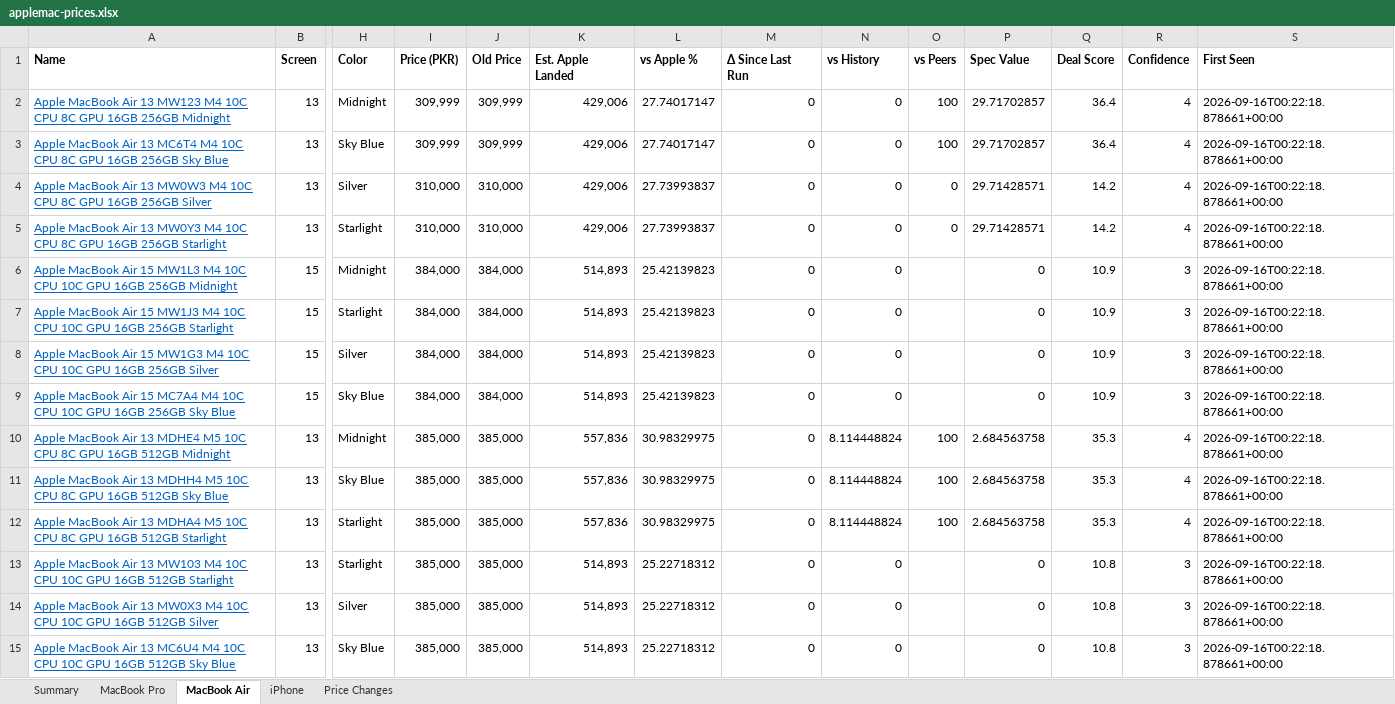
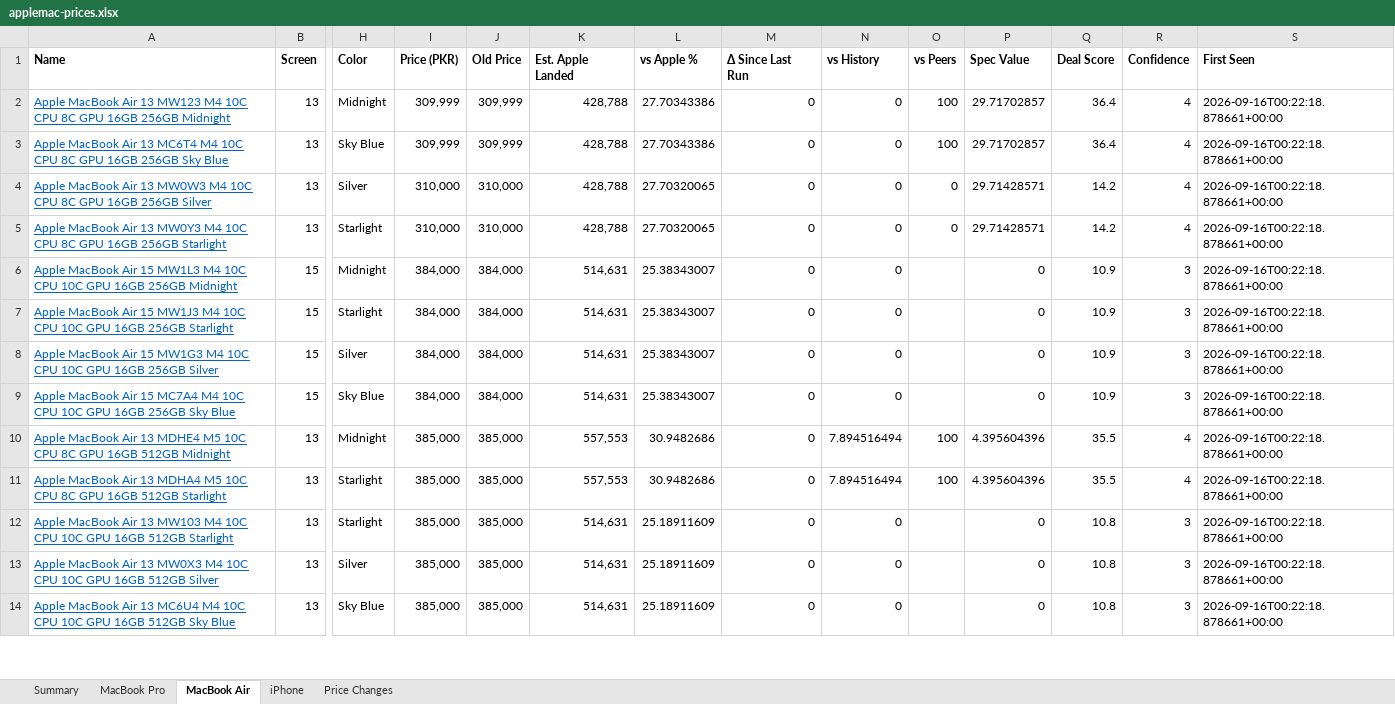
Before and after one commit to MrErrorSan/applemac-pk-tracker, an Excel workbook: web/downloads/applemac-prices.xlsx, sheet MacBook Air, drawn as a sheet; only a part is shown, gaps mark what is left out; values as stored, in another font and other column widths than the file's, no borders; conditional formats not drawn; removed rows and columns are numbered as before the commit, all else as after; rows hold the shown columns only; the diff covers the shown part only; the diff names each change by its address in the sheet, - before the commit and + after, or states it on an @@ line.

```diff
--- a/web/downloads/applemac-prices.xlsx (sheet MacBook Air)
+++ b/web/downloads/applemac-prices.xlsx (sheet MacBook Air)
-K2:K5 (Est. Apple Landed): 429,006
+K2:K5 (Est. Apple Landed): 428,788
-L2:L3 (vs Apple %): 27.74017147
+L2:L3 (vs Apple %): 27.70343386
-L4:L5 (vs Apple %): 27.73993837
+L4:L5 (vs Apple %): 27.70320065
-K6:K9 (Est. Apple Landed): 514,893
+K6:K9 (Est. Apple Landed): 514,631
-L6:L9 (vs Apple %): 25.42139823
+L6:L9 (vs Apple %): 25.38343007
-K10 (Est. Apple Landed): 557,836
+K10 (Est. Apple Landed): 557,553
-L10 (vs Apple %): 30.98329975
+L10 (vs Apple %): 30.9482686
-N10 (vs History): 8.114448824
+N10 (vs History): 7.894516494
-P10 (Spec Value): 2.684563758
+P10 (Spec Value): 4.395604396
-Q10 (Deal Score): 35.3
+Q10 (Deal Score): 35.5
-row 11: Apple MacBook Air 13 MDHH4 M5 10C CPU 8C GPU 16GB 512GB Sky Blue | 13 | Sky Blue | 385,000 | 385,000 | 557,836 | 30.98329975 | 0 | 8.114448824 | 100 | 2.684563758 | 35.3 | 4 | 2026-09-16T00:22:18.878661+00:00
-K11 (Est. Apple Landed): 557,836
+K11 (Est. Apple Landed): 557,553
-L11 (vs Apple %): 30.98329975
+L11 (vs Apple %): 30.9482686
-N11 (vs History): 8.114448824
+N11 (vs History): 7.894516494
-P11 (Spec Value): 2.684563758
+P11 (Spec Value): 4.395604396
-Q11 (Deal Score): 35.3
+Q11 (Deal Score): 35.5
-K12:K14 (Est. Apple Landed): 514,893
+K12:K14 (Est. Apple Landed): 514,631
-L12:L14 (vs Apple %): 25.22718312
+L12:L14 (vs Apple %): 25.18911609
```
Also changed, not shown: 5 added rows, 4 removed rows and 174 edited cells elsewhere in this sheet, sheet MacBook Pro, sheet Price Changes, sheet Summary, sheet iPhone, 7 other files.
